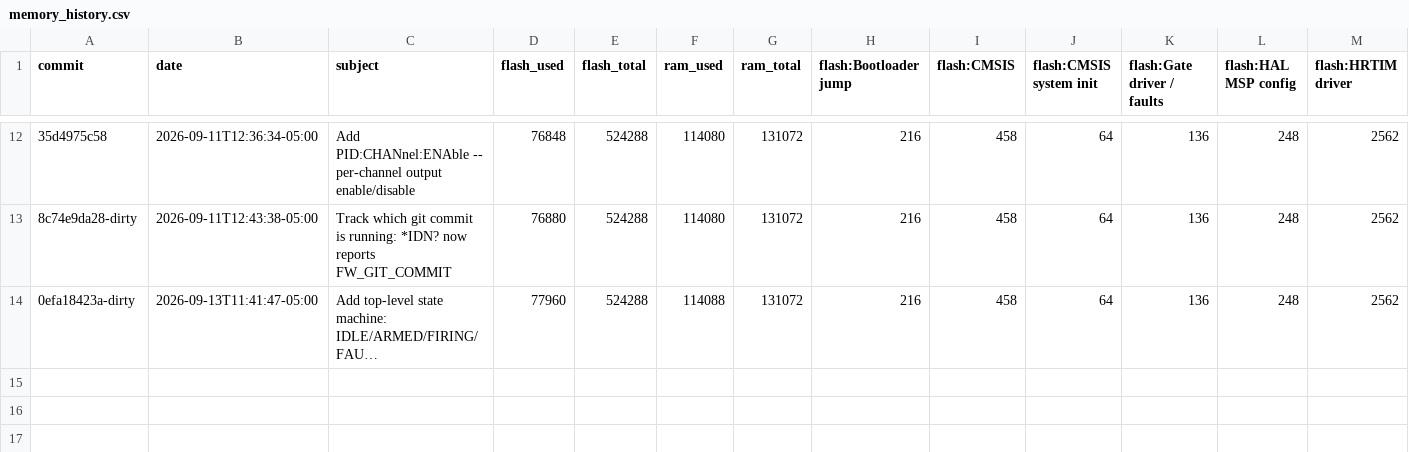
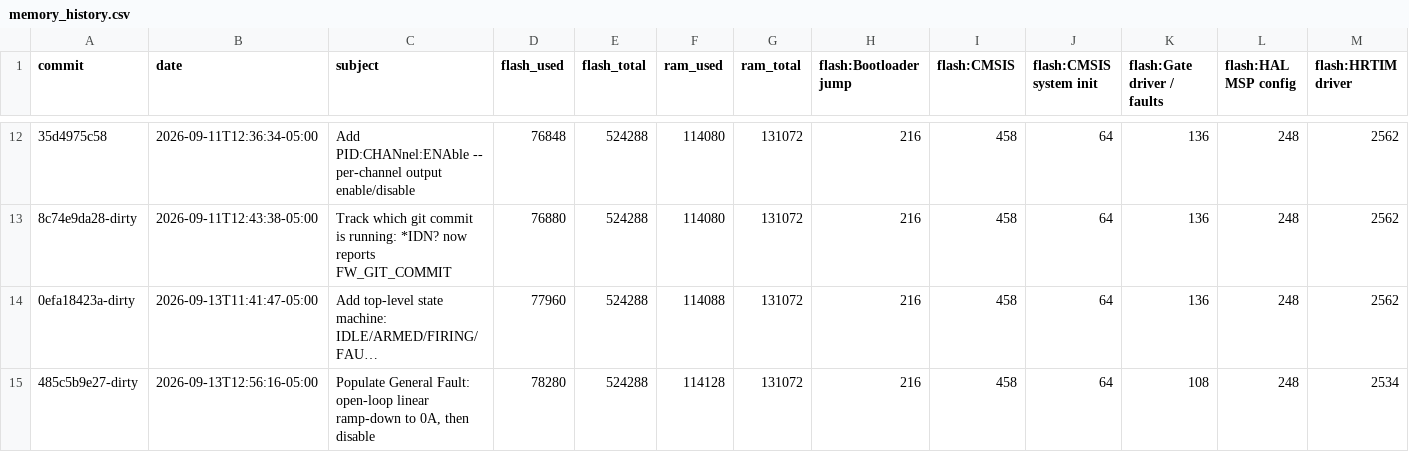
Before and after one commit to everettpenne/WHAM-XREX-PFMG474, a CSV file: docs/memory_history.csv, drawn as a sheet; only a part is shown, gaps mark what is left out; long unchanged cells end in …; rows hold the shown columns only; the diff names each change by its address in the sheet, - before the commit and + after, or states it on an @@ line.

```diff
--- a/docs/memory_history.csv
+++ b/docs/memory_history.csv
+row 15: 485c5b9e27-dirty | 2026-09-13T12:56:16-05:00 | Populate General Fault: open-loop linear ramp-down to 0A, then disable | 78280 | 524288 | 114128 | 131072 | 216 | 458 | 64 | 108 | 248 | 2534
```
Also changed, not shown: 6 other files.
